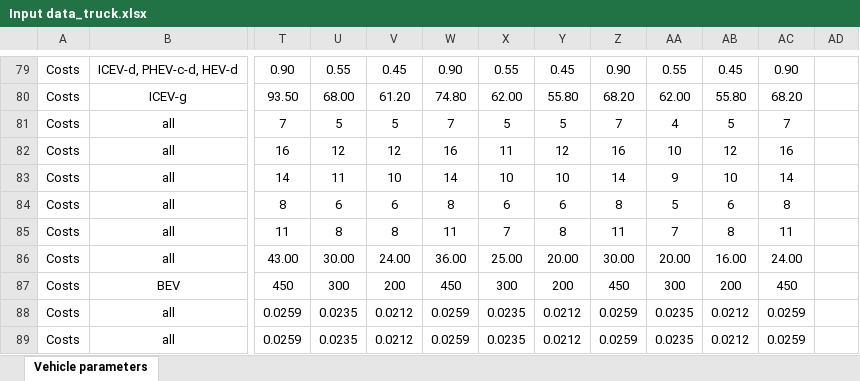
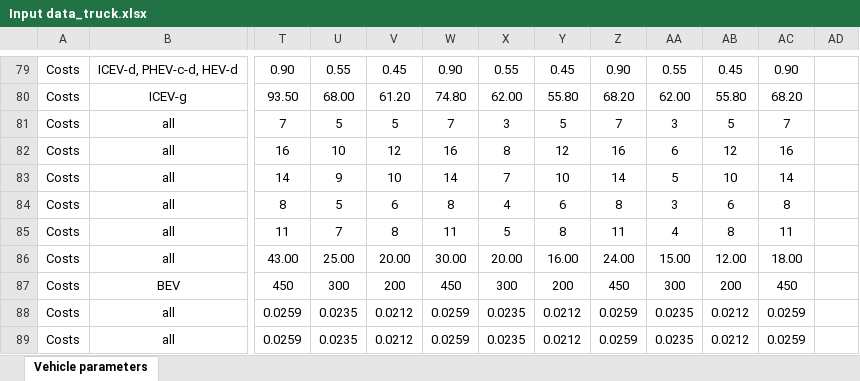
Before and after one commit to Laboratory-for-Energy-Systems-Analysis/carculator_truck, an Excel workbook: dev/Input data_truck.xlsx, sheet Vehicle parameters, drawn as a sheet; only a part is shown, gaps mark what is left out; values as stored, in another font and other column widths than the file's, no borders; the diff covers the shown part only; the diff names each change by its address in the sheet, - before the commit and + after, or states it on an @@ line.

```diff
--- a/dev/Input data_truck.xlsx (sheet Vehicle parameters)
+++ b/dev/Input data_truck.xlsx (sheet Vehicle parameters)
-X81: 5
+X81: 3
-AA81: 4
+AA81: 3
-U82: 12
+U82: 10
-X82: 11
+X82: 8
-AA82: 10
+AA82: 6
-U83: 11
+U83: 9
-X83: 10
+X83: 7
-AA83: 9
+AA83: 5
-U84: 6
+U84: 5
-X84: 6
+X84: 4
-AA84: 5
+AA84: 3
-U85: 8
+U85: 7
-X85: 7
+X85: 5
-AA85: 7
+AA85: 4
-U86: 30.00
+U86: 25.00
-V86: 24.00
+V86: 20.00
-W86: 36.00
+W86: 30.00
-X86: 25.00
+X86: 20.00
-Y86: 20.00
+Y86: 16.00
-Z86: 30.00
+Z86: 24.00
-AA86: 20.00
+AA86: 15.00
-AB86: 16.00
+AB86: 12.00
-AC86: 24.00
+AC86: 18.00
```
Also changed, not shown: 11 edited cells elsewhere in this sheet, formulas that keep their value, 1 other file.
